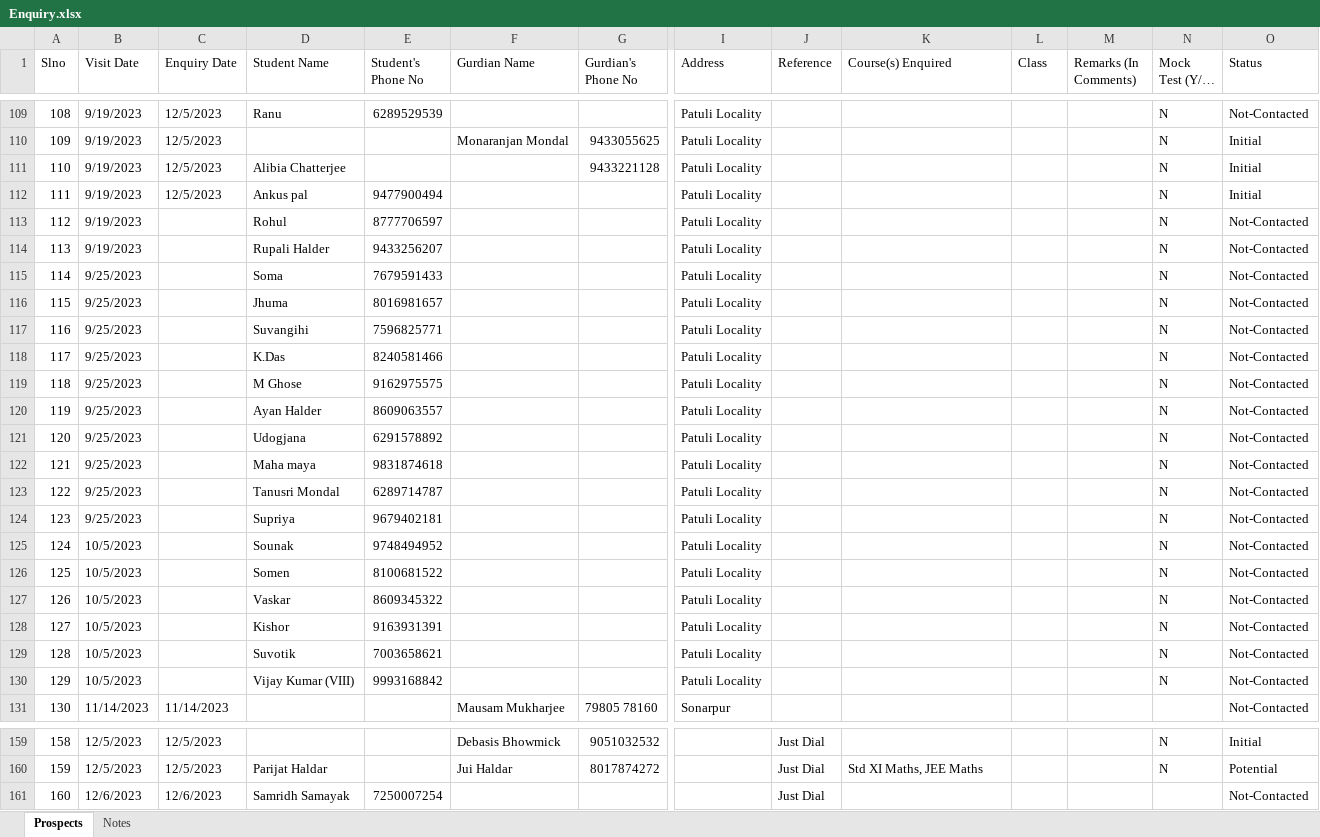
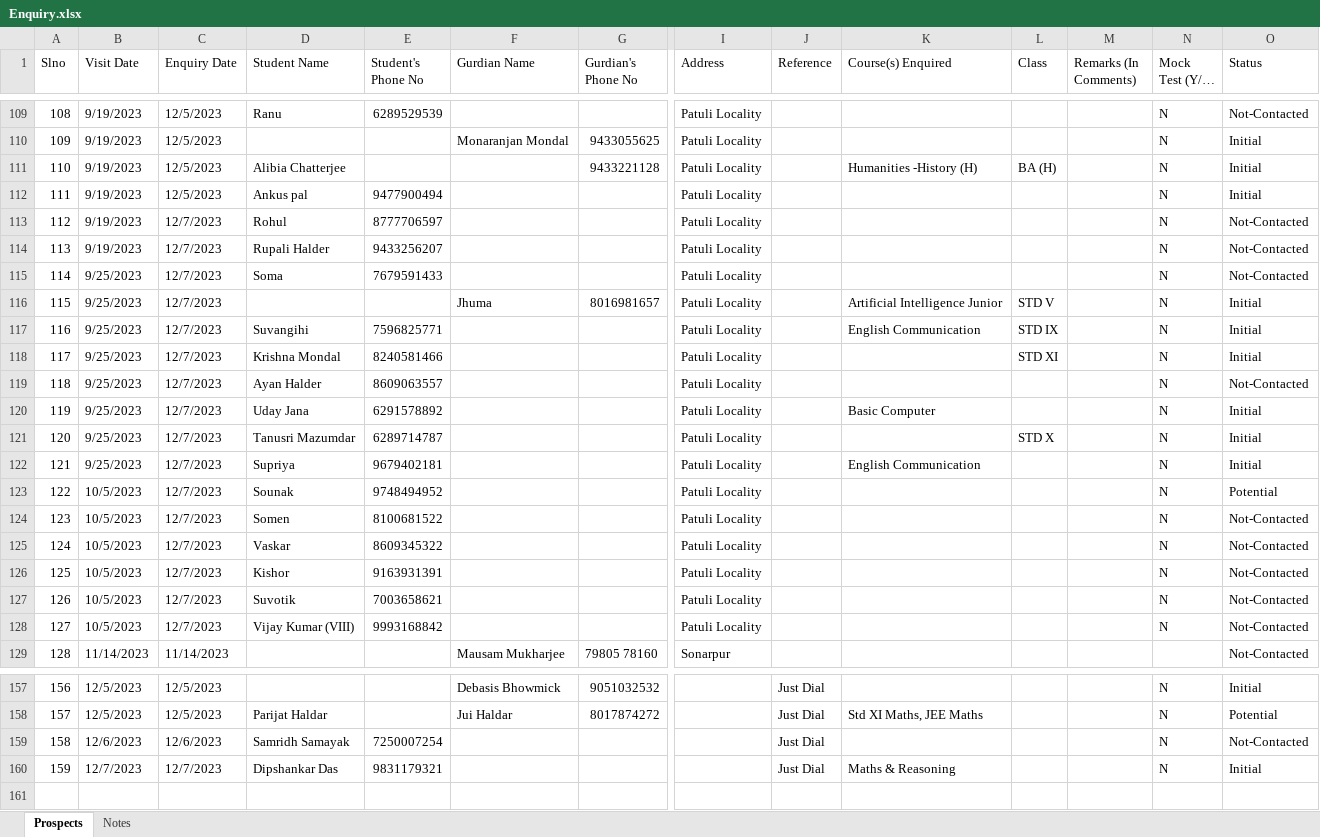
Before and after one commit to anodiamadm/Docs, an Excel workbook: Offline/BusinessManagement/CRM/Enquiry.xlsx, sheet Prospects, drawn as a sheet; only a part is shown, gaps mark what is left out; long unchanged cells end in …; values as stored, in another font and other column widths than the file's, no cell formats; removed rows and columns are numbered as before the commit, all else as after; rows hold the shown columns only; the diff names each change by its address in the sheet, - before the commit and + after, or states it on an @@ line.

```diff
--- a/Offline/BusinessManagement/CRM/Enquiry.xlsx (sheet Prospects)
+++ b/Offline/BusinessManagement/CRM/Enquiry.xlsx (sheet Prospects)
-K111 (Course(s) Enquired): (empty)
+K111 (Course(s) Enquired): Humanities -History (H)
-L111 (Class): (empty)
+L111 (Class): BA (H)
-C113:C115 (Enquiry Date): (empty)
+C113:C115 (Enquiry Date): 12/7/2023
-row 116: 115 | 9/25/2023 |  | Jhuma | 8016981657 |  |  | Patuli Locality |  |  |  |  | N | Not-Contacted
+row 116: 115 | 9/25/2023 | 12/7/2023 |  |  | Jhuma | 8016981657 | Patuli Locality |  | Artificial Intelligence Junior | STD V |  | N | Initial
-C117:C118 (Enquiry Date): (empty)
+C117:C118 (Enquiry Date): 12/7/2023
-K117 (Course(s) Enquired): (empty)
+K117 (Course(s) Enquired): English Communication
-L117 (Class): (empty)
+L117 (Class): STD IX
-O117:O118 (Status): Not-Contacted
+O117:O118 (Status): Initial
-D118 (Student Name): K.Das
+D118 (Student Name): Krishna Mondal
-L118 (Class): (empty)
+L118 (Class): STD XI
-row 119: 118 | 9/25/2023 |  | M Ghose | 9162975575 |  |  | Patuli Locality |  |  |  |  | N | Not-Contacted
@@ column A (Slno) renumbered between rows 119 and 159 @@
-C119:C120 (Enquiry Date): (empty)
+C119:C120 (Enquiry Date): 12/7/2023
-D120 (Student Name): Udogjana
+D120 (Student Name): Uday Jana
-K120 (Course(s) Enquired): (empty)
+K120 (Course(s) Enquired): Basic Computer
-O120 (Status): Not-Contacted
+O120 (Status): Initial
-row 122: 121 | 9/25/2023 |  | Maha maya | 9831874618 |  |  | Patuli Locality |  |  |  |  | N | Not-Contacted
-C121:C128 (Enquiry Date): (empty)
+C121:C128 (Enquiry Date): 12/7/2023
-D121 (Student Name): Tanusri Mondal
+D121 (Student Name): Tanusri Mazumdar
-L121 (Class): (empty)
+L121 (Class): STD X
-O121:O122 (Status): Not-Contacted
+O121:O122 (Status): Initial
-K122 (Course(s) Enquired): (empty)
+K122 (Course(s) Enquired): English Communication
-O123 (Status): Not-Contacted
+O123 (Status): Potential
-N159 (Mock Test (Y/N) ?): (empty)
+N159 (Mock Test (Y/N) ?): N
+row 160: 159 | 12/7/2023 | 12/7/2023 | Dipshankar Das | 9831179321 |  |  |  | Just Dial | Maths & Reasoning |  |  | N | Initial
```
Also changed, not shown: cell formats, Offline/BusinessManagement/Information/Anodiam-Info/LogBook/Employee_Log.xlsx.
